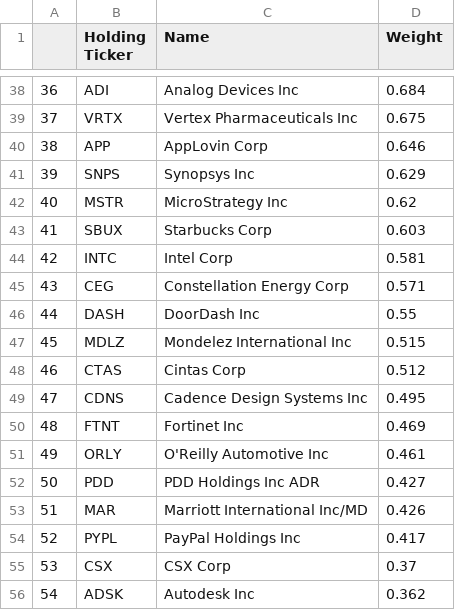
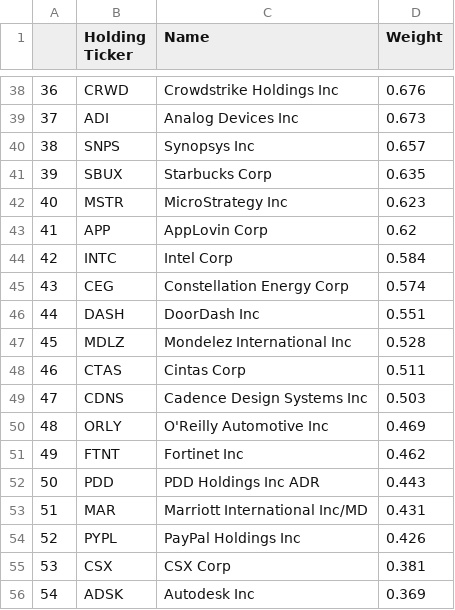
Before and after one commit to major/index-etfs, a CSV file: qqq.csv, drawn as a sheet; only a part is shown, gaps mark what is left out; the diff covers the shown part only.

```diff
--- a/qqq.csv
+++ b/qqq.csv
@@ -38,19 +38,19 @@
-36,ADI ,Analog Devices Inc,0.684
-37,VRTX ,Vertex Pharmaceuticals Inc,0.675
-38,APP ,AppLovin Corp,0.646
-39,SNPS ,Synopsys Inc,0.629
-40,MSTR ,MicroStrategy Inc,0.62
-41,SBUX ,Starbucks Corp,0.603
-42,INTC ,Intel Corp,0.581
-43,CEG ,Constellation Energy Corp,0.571
-44,DASH ,DoorDash Inc,0.55
-45,MDLZ ,Mondelez International Inc,0.515
-46,CTAS ,Cintas Corp,0.512
-47,CDNS ,Cadence Design Systems Inc,0.495
-48,FTNT ,Fortinet Inc,0.469
-49,ORLY ,O'Reilly Automotive Inc,0.461
-50,PDD ,PDD Holdings Inc ADR,0.427
-51,MAR ,Marriott International Inc/MD,0.426
-52,PYPL ,PayPal Holdings Inc,0.417
-53,CSX ,CSX Corp,0.37
-54,ADSK ,Autodesk Inc,0.362
+36,CRWD ,Crowdstrike Holdings Inc,0.676
+37,ADI ,Analog Devices Inc,0.673
+38,SNPS ,Synopsys Inc,0.657
+39,SBUX ,Starbucks Corp,0.635
+40,MSTR ,MicroStrategy Inc,0.623
+41,APP ,AppLovin Corp,0.62
+42,INTC ,Intel Corp,0.584
+43,CEG ,Constellation Energy Corp,0.574
+44,DASH ,DoorDash Inc,0.551
+45,MDLZ ,Mondelez International Inc,0.528
+46,CTAS ,Cintas Corp,0.511
+47,CDNS ,Cadence Design Systems Inc,0.503
+48,ORLY ,O'Reilly Automotive Inc,0.469
+49,FTNT ,Fortinet Inc,0.462
+50,PDD ,PDD Holdings Inc ADR,0.443
+51,MAR ,Marriott International Inc/MD,0.431
+52,PYPL ,PayPal Holdings Inc,0.426
+53,CSX ,CSX Corp,0.381
+54,ADSK ,Autodesk Inc,0.369
```
Also changed, not shown: 152 edited cells elsewhere in this file, iwm.csv, spy.csv, 3 other files.
